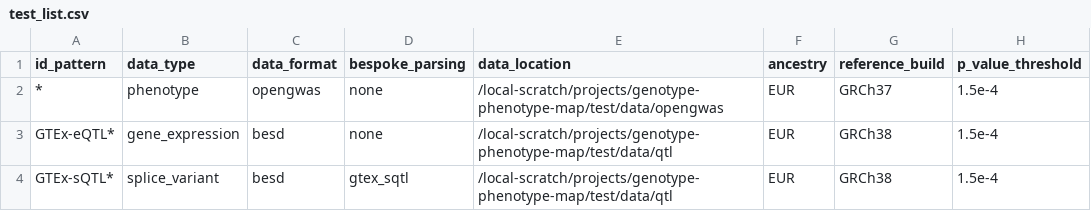
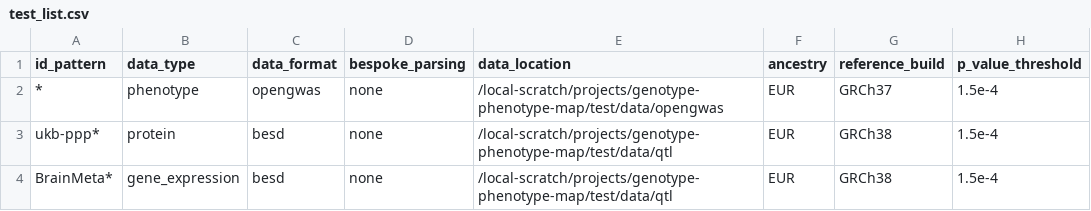
Before and after one commit to MRCIEU/genotype-phenotype-map, a CSV file: pipeline_steps/data/test_list.csv, drawn as a sheet.

```diff
--- a/pipeline_steps/data/test_list.csv
+++ b/pipeline_steps/data/test_list.csv
@@ -2,3 +2,3 @@ id_pattern,data_type,data_format,bespoke_parsing,data_location,ancestry,referenc
 *,phenotype,opengwas,none,/local-scratch/projects/genotype-phenotype-map/test/data/opengwas,EUR,GRCh37,1.5e-4
-GTEx-eQTL*,gene_expression,besd,none,/local-scratch/projects/genotype-phenotype-map/test/data/qtl,EUR,GRCh38,1.5e-4
-GTEx-sQTL*,splice_variant,besd,gtex_sqtl,/local-scratch/projects/genotype-phenotype-map/test/data/qtl,EUR,GRCh38,1.5e-4
+ukb-ppp*,protein,besd,none,/local-scratch/projects/genotype-phenotype-map/test/data/qtl,EUR,GRCh38,1.5e-4
+BrainMeta*,gene_expression,besd,none,/local-scratch/projects/genotype-phenotype-map/test/data/qtl,EUR,GRCh38,1.5e-4
```
Also changed, not shown: pipeline_steps/data/study_list.csv, 7 other files.
